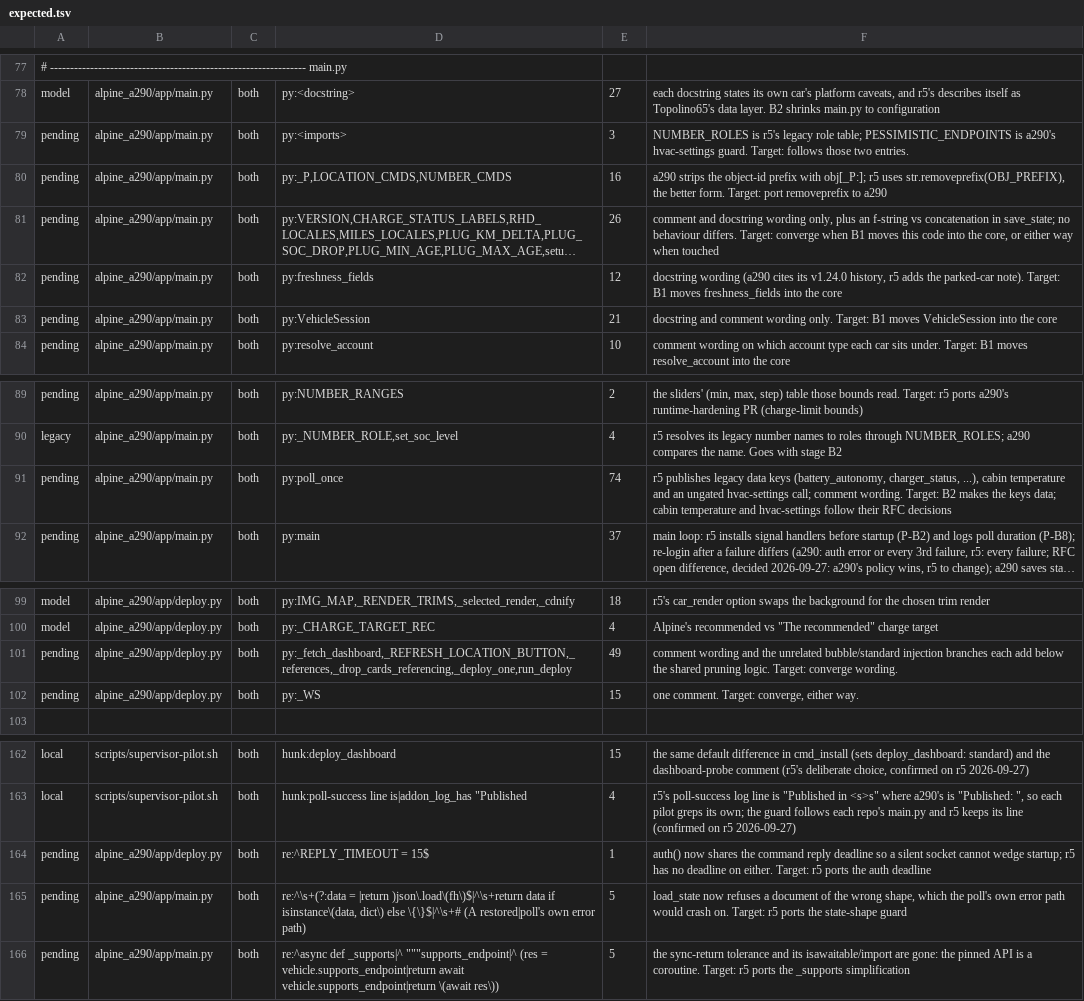
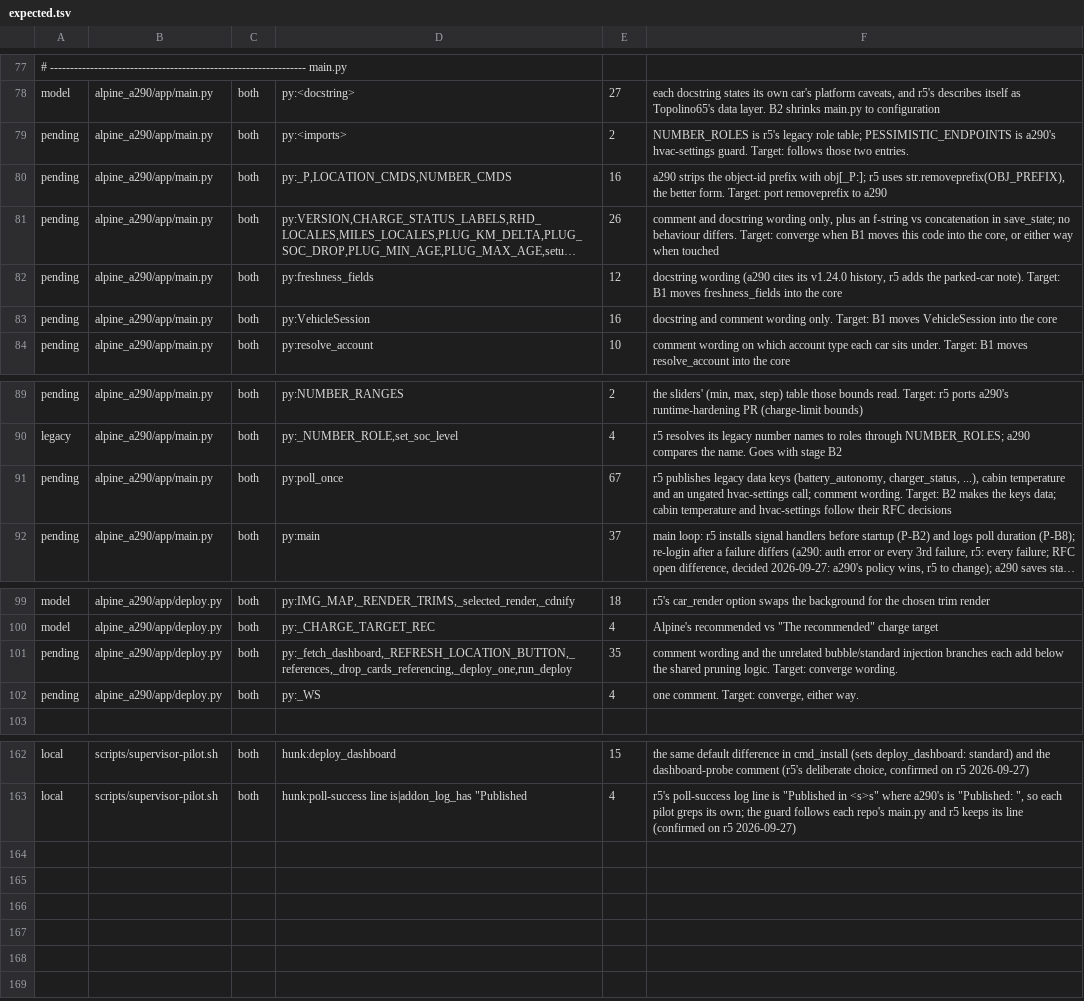
Before and after one commit to MatthewHobbs/a290-ha-addon, a TSV file: scripts/parity/expected.tsv, drawn as a sheet; only a part is shown, gaps mark what is left out; long unchanged cells end in …; the diff names each change by its address in the sheet, - before the commit and + after, or states it on an @@ line.

Commit message:
ci(parity): recount after r5 takes the startup and failure fixes (#262)
r5 #178 ported all five behaviours and the two dead-code removals, so the three
rows that excused the difference are gone and the five symbol rows lose the
lines they were counting. 102 entries, 0 unlisted, 0 stale, 0 miscounted.

```diff
--- a/scripts/parity/expected.tsv
+++ b/scripts/parity/expected.tsv
-E79: 3
+E79: 2
-E83: 21
+E83: 16
-E91: 74
+E91: 67
-E101: 49
+E101: 35
-E102: 15
+E102: 4
-row 164: pending | alpine_a290/app/deploy.py | both | re:^REPLY_TIMEOUT = 15$ | 1 | auth() now shares the command reply deadline so a silent socket cannot wedge startup; r5 has no deadline on either. Target: r5 ports the auth deadline
-row 165: pending | alpine_a290/app/main.py | both | re:^\s+(?:data = |return )json\.load\(fh\)$|^\s+return data if isinstance\(data, dict\) else \{\}$|^\s+# (A restored|poll's own error path) | 5 | load_state now refuses a document of the wrong shape, which the poll's own error path would crash on. Target: r5 ports the state-shape guard
-row 166: pending | alpine_a290/app/main.py | both | re:^async def _supports|^ """supports_endpoint|^ (res = vehicle.supports_endpoint|return await vehicle.supports_endpoint|return \(await res\)) | 5 | the sync-return tolerance and its isawaitable/import are gone: the pinned API is a coroutine. Target: r5 ports the _supports simplification
```
